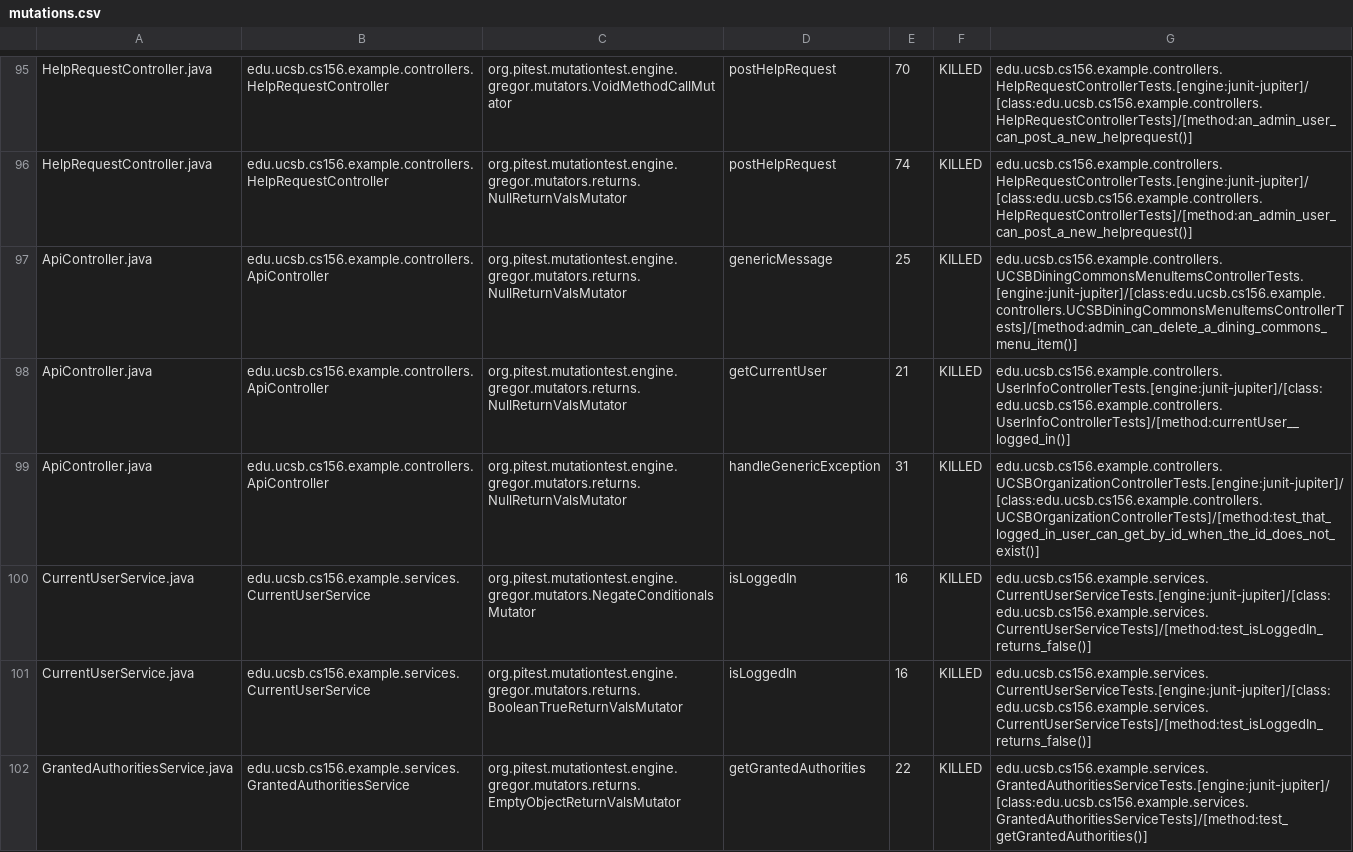
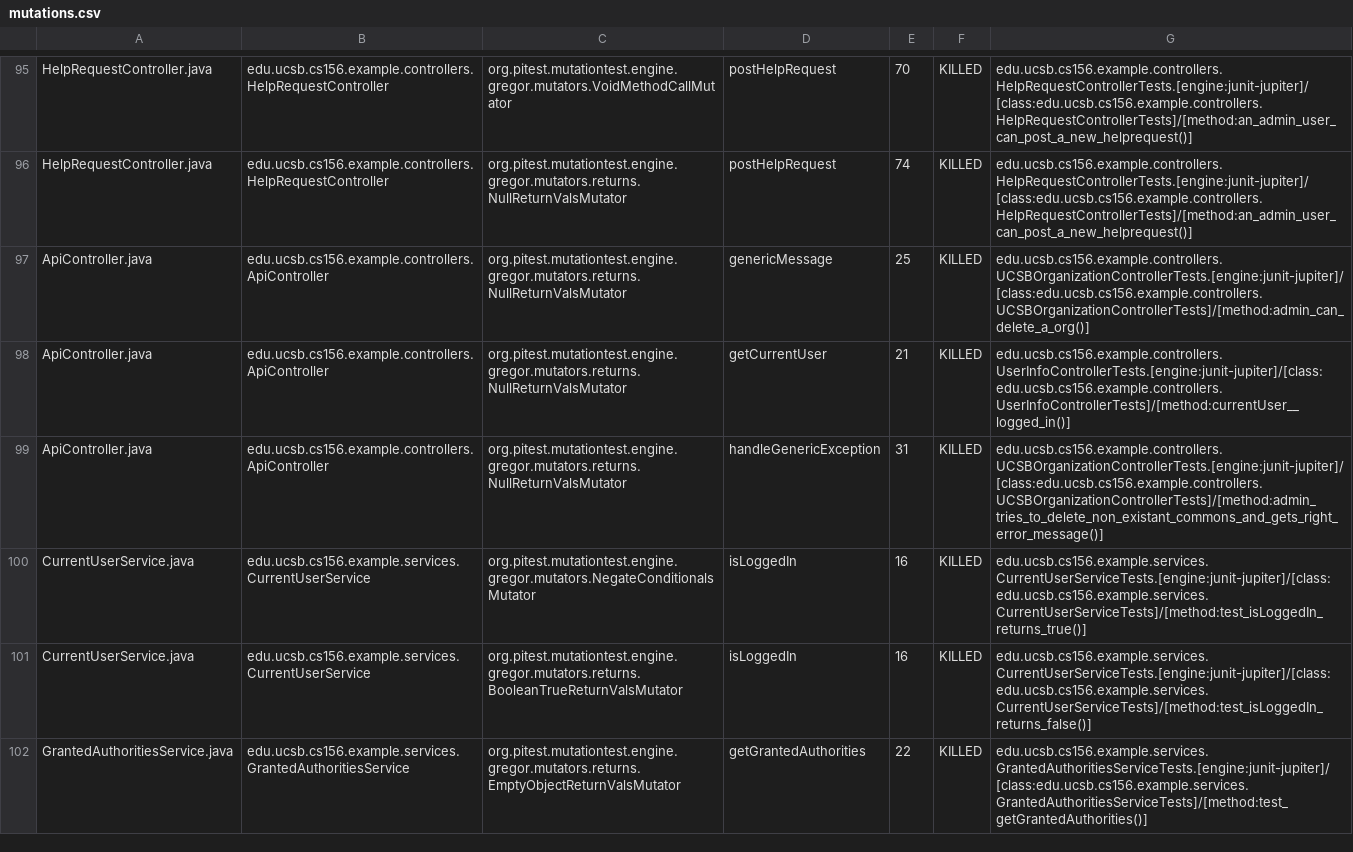
Before and after one commit to ucsb-cs156-s24/team02-s24-5pm-5, a CSV file: prs/69/pitest/mutations.csv, drawn as a sheet; only a part is shown, gaps mark what is left out.

Commit message:
Deploying to gh-pages from @ ucsb-cs156-s24/team02-s24-5pm-5@c3b17c1570f4fe73b0671d7eb7297671f34b38a1 🚀

```diff
--- a/prs/69/pitest/mutations.csv
+++ b/prs/69/pitest/mutations.csv
@@ -96,6 +96,6 @@ HelpRequestController.java,edu.ucsb.cs156.example.controllers.HelpRequestControl
 HelpRequestController.java,edu.ucsb.cs156.example.controllers.HelpRequestController,org.pitest.mutationtest.engine.gregor.mutators.returns.NullReturnValsMutator,postHelpRequest,74,KILLED,edu.ucsb.cs156.example.controllers.HelpRequestControllerTests.[engine:junit-jupiter]/[class:edu.ucsb.cs156.example.controllers.HelpRequestControllerTests]/[method:an_admin_user_can_post_a_new_helprequest()]
-ApiController.java,edu.ucsb.cs156.example.controllers.ApiController,org.pitest.mutationtest.engine.gregor.mutators.returns.NullReturnValsMutator,genericMessage,25,KILLED,edu.ucsb.cs156.example.controllers.UCSBDiningCommonsMenuItemsControllerTests.[engine:junit-jupiter]/[class:edu.ucsb.cs156.example.controllers.UCSBDiningCommonsMenuItemsControllerTests]/[method:admin_can_delete_a_dining_commons_menu_item()]
+ApiController.java,edu.ucsb.cs156.example.controllers.ApiController,org.pitest.mutationtest.engine.gregor.mutators.returns.NullReturnValsMutator,genericMessage,25,KILLED,edu.ucsb.cs156.example.controllers.UCSBOrganizationControllerTests.[engine:junit-jupiter]/[class:edu.ucsb.cs156.example.controllers.UCSBOrganizationControllerTests]/[method:admin_can_delete_a_org()]
 ApiController.java,edu.ucsb.cs156.example.controllers.ApiController,org.pitest.mutationtest.engine.gregor.mutators.returns.NullReturnValsMutator,getCurrentUser,21,KILLED,edu.ucsb.cs156.example.controllers.UserInfoControllerTests.[engine:junit-jupiter]/[class:edu.ucsb.cs156.example.controllers.UserInfoControllerTests]/[method:currentUser__logged_in()]
-ApiController.java,edu.ucsb.cs156.example.controllers.ApiController,org.pitest.mutationtest.engine.gregor.mutators.returns.NullReturnValsMutator,handleGenericException,31,KILLED,edu.ucsb.cs156.example.controllers.UCSBOrganizationControllerTests.[engine:junit-jupiter]/[class:edu.ucsb.cs156.example.controllers.UCSBOrganizationControllerTests]/[method:test_that_logged_in_user_can_get_by_id_when_the_id_does_not_exist()]
-CurrentUserService.java,edu.ucsb.cs156.example.services.CurrentUserService,org.pitest.mutationtest.engine.gregor.mutators.NegateConditionalsMutator,isLoggedIn,16,KILLED,edu.ucsb.cs156.example.services.CurrentUserServiceTests.[engine:junit-jupiter]/[class:edu.ucsb.cs156.example.services.CurrentUserServiceTests]/[method:test_isLoggedIn_returns_false()]
+ApiController.java,edu.ucsb.cs156.example.controllers.ApiController,org.pitest.mutationtest.engine.gregor.mutators.returns.NullReturnValsMutator,handleGenericException,31,KILLED,edu.ucsb.cs156.example.controllers.UCSBOrganizationControllerTests.[engine:junit-jupiter]/[class:edu.ucsb.cs156.example.controllers.UCSBOrganizationControllerTests]/[method:admin_tries_to_delete_non_existant_commons_and_gets_right_error_message()]
+CurrentUserService.java,edu.ucsb.cs156.example.services.CurrentUserService,org.pitest.mutationtest.engine.gregor.mutators.NegateConditionalsMutator,isLoggedIn,16,KILLED,edu.ucsb.cs156.example.services.CurrentUserServiceTests.[engine:junit-jupiter]/[class:edu.ucsb.cs156.example.services.CurrentUserServiceTests]/[method:test_isLoggedIn_returns_true()]
 CurrentUserService.java,edu.ucsb.cs156.example.services.CurrentUserService,org.pitest.mutationtest.engine.gregor.mutators.returns.BooleanTrueReturnValsMutator,isLoggedIn,16,KILLED,edu.ucsb.cs156.example.services.CurrentUserServiceTests.[engine:junit-jupiter]/[class:edu.ucsb.cs156.example.services.CurrentUserServiceTests]/[method:test_isLoggedIn_returns_false()]
```
Also changed, not shown: 15 other files.
